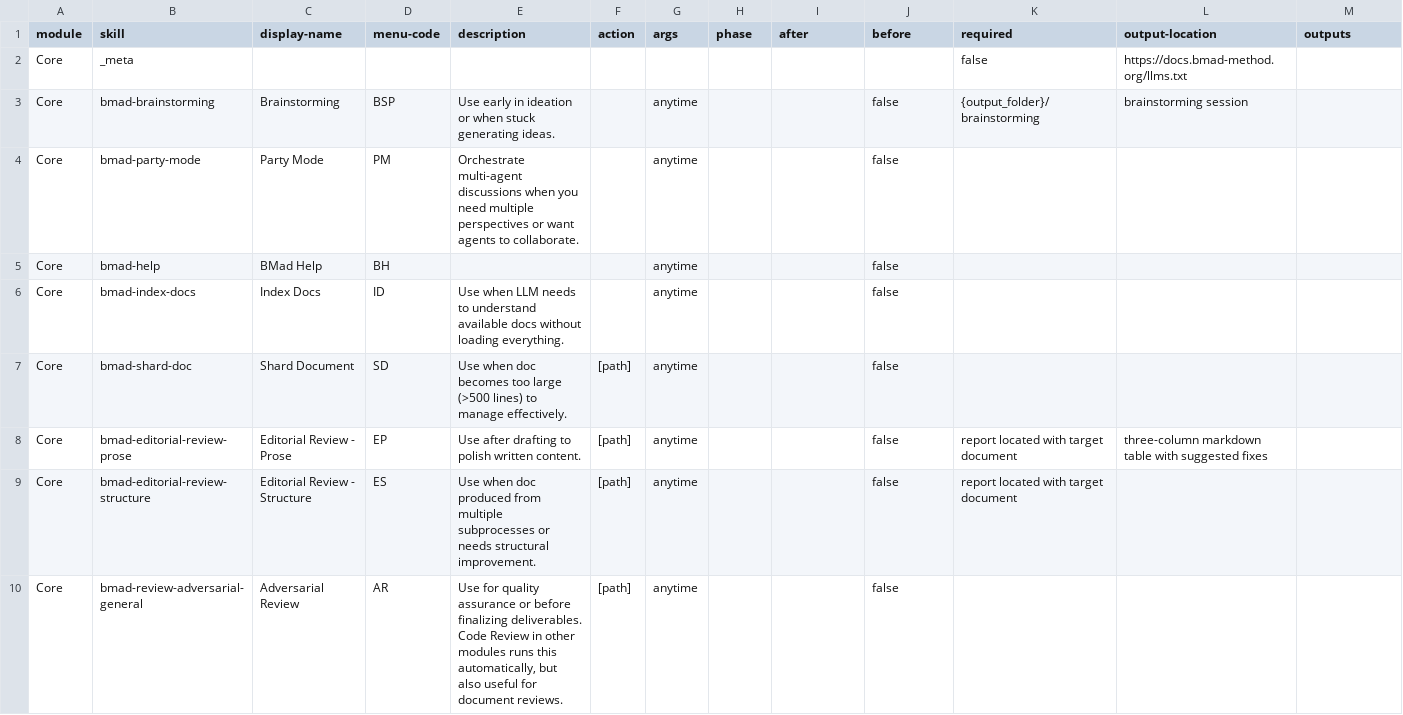
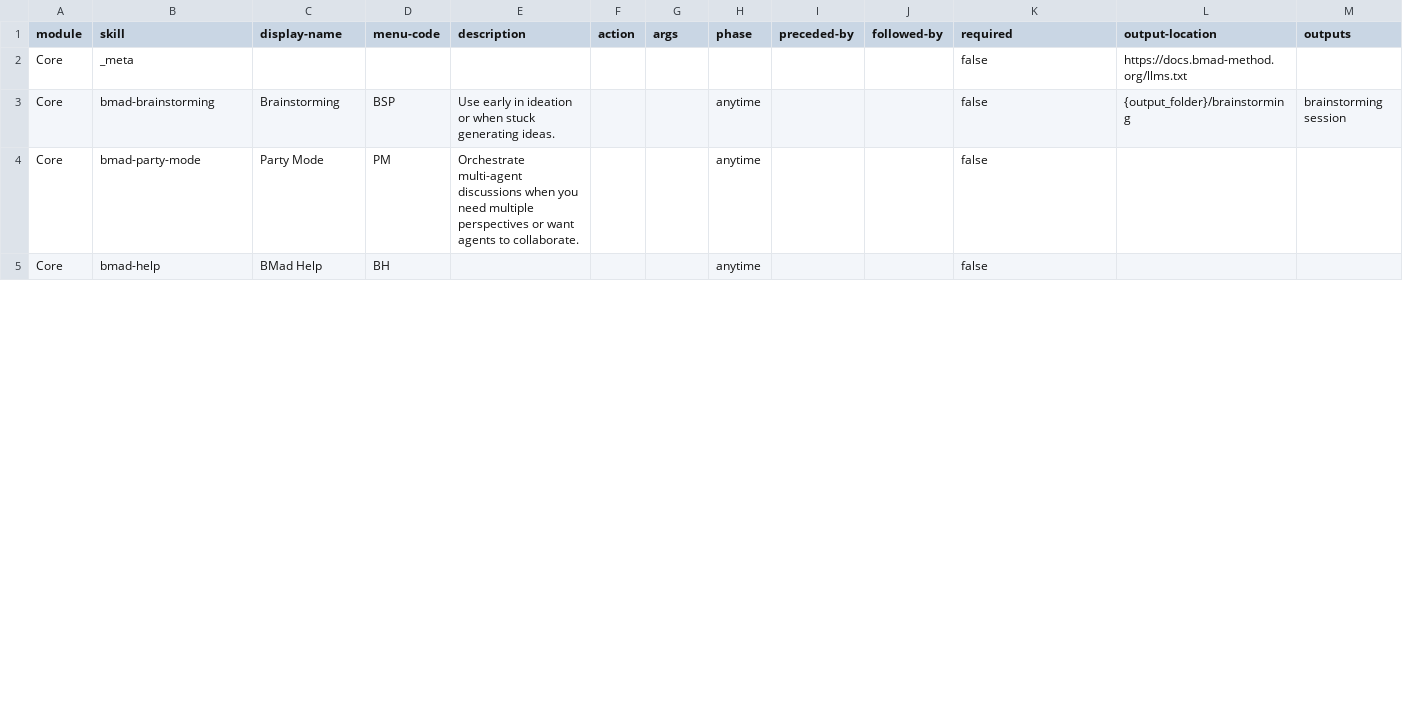
Before and after one commit to ClaudioSBezerra/FB_FBTAX_CLOUD, a CSV file: _bmad/core/module-help.csv, drawn as a sheet; only a part is shown; the diff covers the shown part only.

```diff
--- a/_bmad/core/module-help.csv
+++ b/_bmad/core/module-help.csv
@@ -1,10 +1,5 @@
-module,skill,display-name,menu-code,description,action,args,phase,after,before,required,output-location,outputs
+module,skill,display-name,menu-code,description,action,args,phase,preceded-by,followed-by,required,output-location,outputs
 Core,_meta,,,,,,,,,false,https://docs.bmad-method.org/llms.txt,
-Core,bmad-brainstorming,Brainstorming,BSP,Use early in ideation or when stuck generating ideas.,,anytime,,,false,{output_folder}/brainstorming,brainstorming session
-Core,bmad-party-mode,Party Mode,PM,Orchestrate multi-agent discussions when you need multiple perspectives or want agents to collaborate.,,anytime,,,false,,
-Core,bmad-help,BMad Help,BH,,,anytime,,,false,,
-Core,bmad-index-docs,Index Docs,ID,Use when LLM needs to understand available docs without loading everything.,,anytime,,,false,,
-Core,bmad-shard-doc,Shard Document,SD,Use when doc becomes too large (>500 lines) to manage effectively.,[path],anytime,,,false,,
-Core,bmad-editorial-review-prose,Editorial Review - Prose,EP,Use after drafting to polish written content.,[path],anytime,,,false,report located with target document,three-column markdown table with suggested fixes
-Core,bmad-editorial-review-structure,Editorial Review - Structure,ES,Use when doc produced from multiple subprocesses or needs structural improvement.,[path],anytime,,,false,report located with target document,
-Core,bmad-review-adversarial-general,Adversarial Review,AR,"Use for quality assurance or before finalizing deliverables. Code Review in other modules runs this automatically, but also useful for document reviews.",[path],anytime,,,false,,
+Core,bmad-brainstorming,Brainstorming,BSP,Use early in ideation or when stuck generating ideas.,,,anytime,,,false,{output_folder}/brainstorming,brainstorming session
+Core,bmad-party-mode,Party Mode,PM,Orchestrate multi-agent discussions when you need multiple perspectives or want agents to collaborate.,,,anytime,,,false,,
+Core,bmad-help,BMad Help,BH,,,,anytime,,,false,,
```
Also changed, not shown: 5 added rows and 2 removed rows elsewhere in this file, 25 other files.
